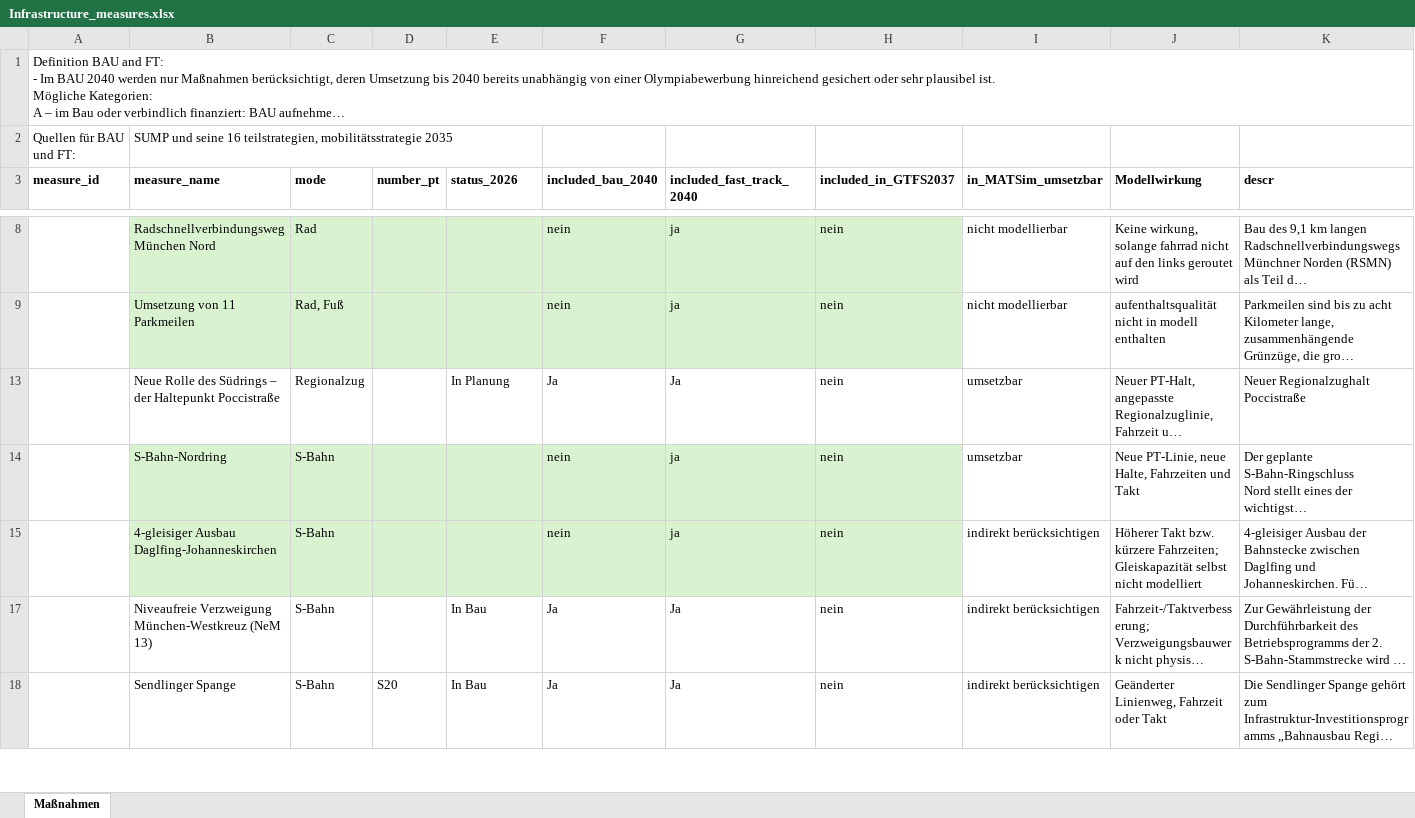
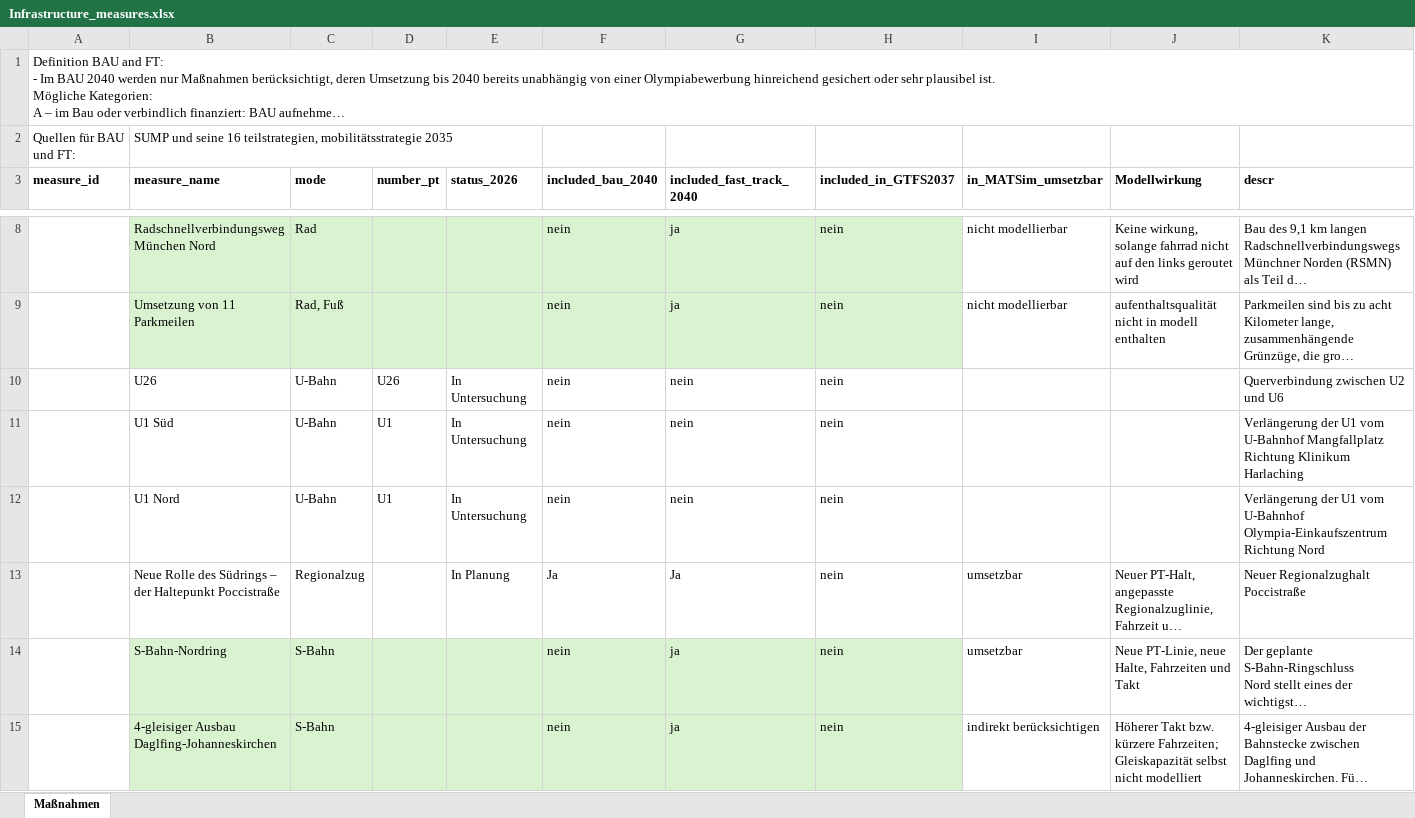
Before and after one commit to berlivid/matsim-example-project_TU-Kurs, an Excel workbook: original-input-data/mvv_gtfs_2037/Infrastructure_measures.xlsx, sheet Maßnahmen, drawn as a sheet; only a part is shown, gaps mark what is left out; the shorter side is filled out with more unchanged rows; long unchanged cells end in …; values as stored, in another font and other column widths than the file's, no borders; table styles not drawn; rows hold the shown columns only; the diff covers the shown part only; the diff names each change by its address in the sheet, - before the commit and + after, or states it on an @@ line.

```diff
--- a/original-input-data/mvv_gtfs_2037/Infrastructure_measures.xlsx (sheet Maßnahmen)
+++ b/original-input-data/mvv_gtfs_2037/Infrastructure_measures.xlsx (sheet Maßnahmen)
@@ row 10 unhidden:  | U26 | U-Bahn | U26 | In Untersuchung | nein | nein | nein |  |  | Querverbindung zwischen U2 und U6 @@
@@ row 11 unhidden:  | U1 Süd | U-Bahn | U1 | In Untersuchung | nein | nein | nein |  |  | Verlängerung der U1 vom U-Bahnhof Mangfallplatz Richtung Klinikum Harlaching @@
@@ row 12 unhidden:  | U1 Nord | U-Bahn | U1 | In Untersuchung | nein | nein | nein |  |  | Verlängerung der U1 vom U-Bahnhof Olympia-Einkaufszentrum Richtung Nord @@
```
Also changed, not shown: 7 hidden or unhidden rows and 12 edited cells elsewhere in this sheet, 12 other files.
